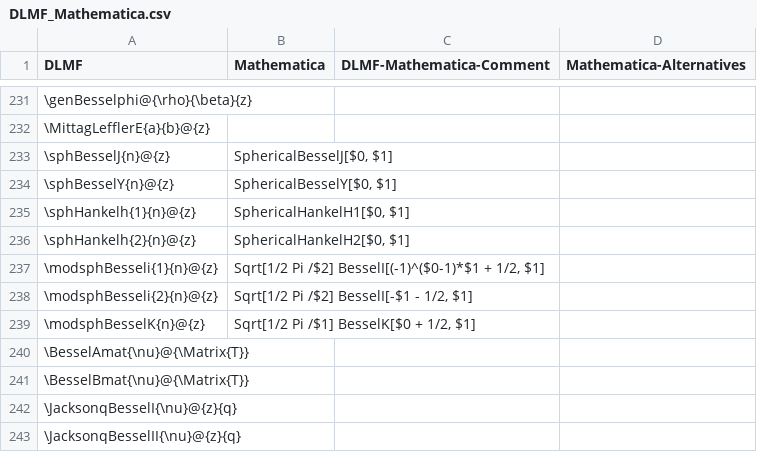
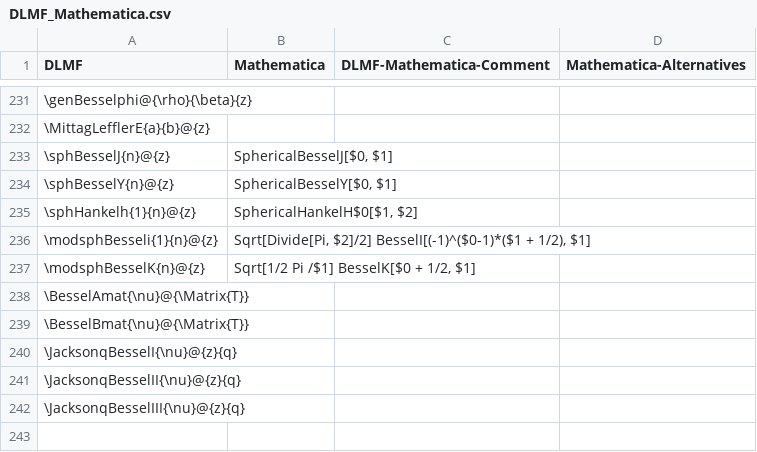
Before and after one commit to gipplab/LaCASt, a CSV file: libs/ReferenceData/CSVTables/DLMF_Mathematica.csv, drawn as a sheet; only a part is shown, gaps mark what is left out; the shorter side is filled out with more unchanged rows; removed rows and columns are numbered as before the commit, all else as after; the diff names each change by its address in the sheet, - before the commit and + after, or states it on an @@ line.

Commit message:
Fix wrong translation pattern for modsphBesseli and sphHankelh

```diff
--- a/libs/ReferenceData/CSVTables/DLMF_Mathematica.csv
+++ b/libs/ReferenceData/CSVTables/DLMF_Mathematica.csv
-B235 (Mathematica): SphericalHankelH1[$0, $1]
+B235 (Mathematica): SphericalHankelH$0[$1, $2]
-row 236: \sphHankelh{2}{n}@{z} | SphericalHankelH2[$0, $1]
-B236 (Mathematica): Sqrt[1/2 Pi /$2] BesselI[(-1)^($0-1)*$1 + 1/2, $1]
+B236 (Mathematica): Sqrt[Divide[Pi, $2]/2] BesselI[(-1)^($0-1)*($1 + 1/2), $1]
-row 238: \modsphBesseli{2}{n}@{z} | Sqrt[1/2 Pi /$2] BesselI[-$1 - 1/2, $1]
```
